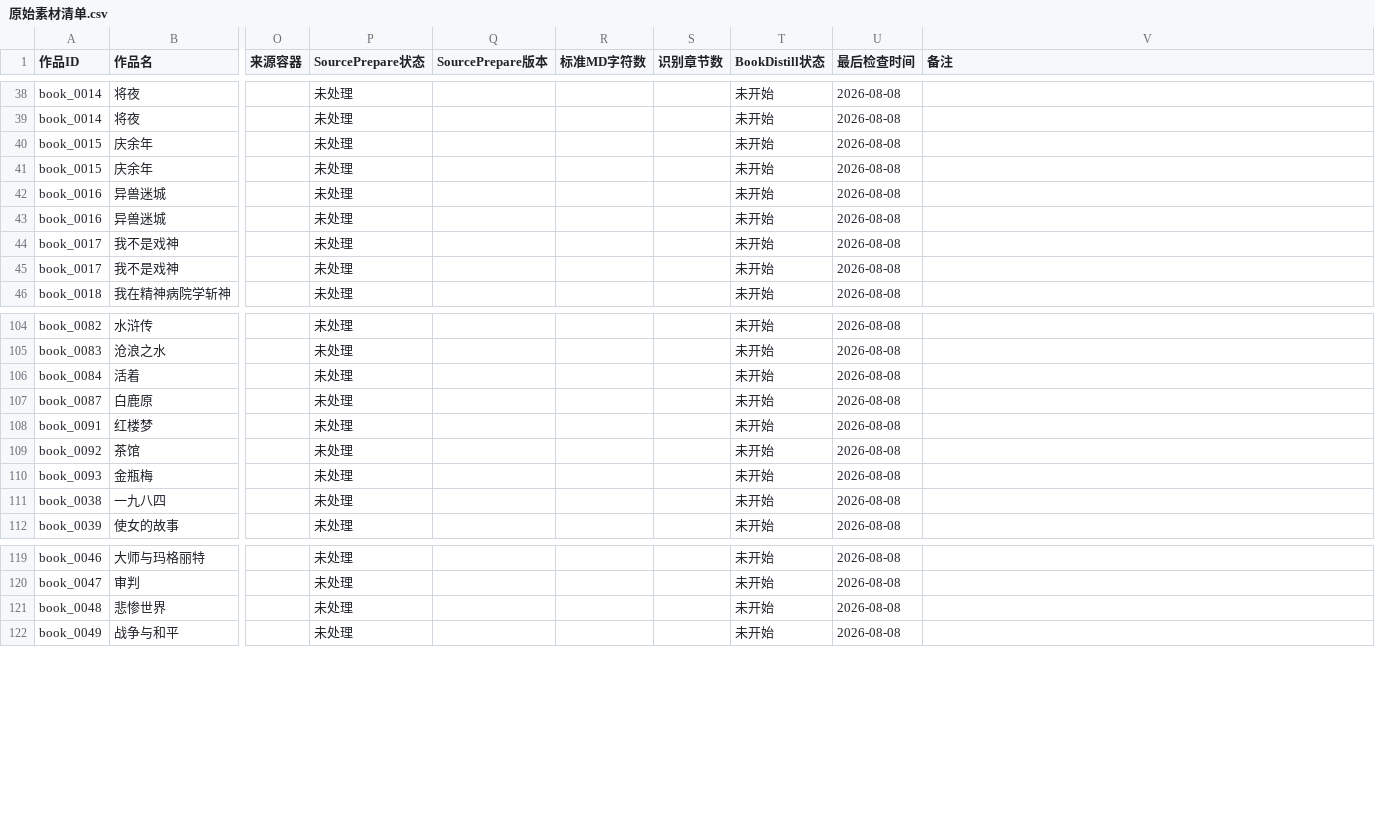
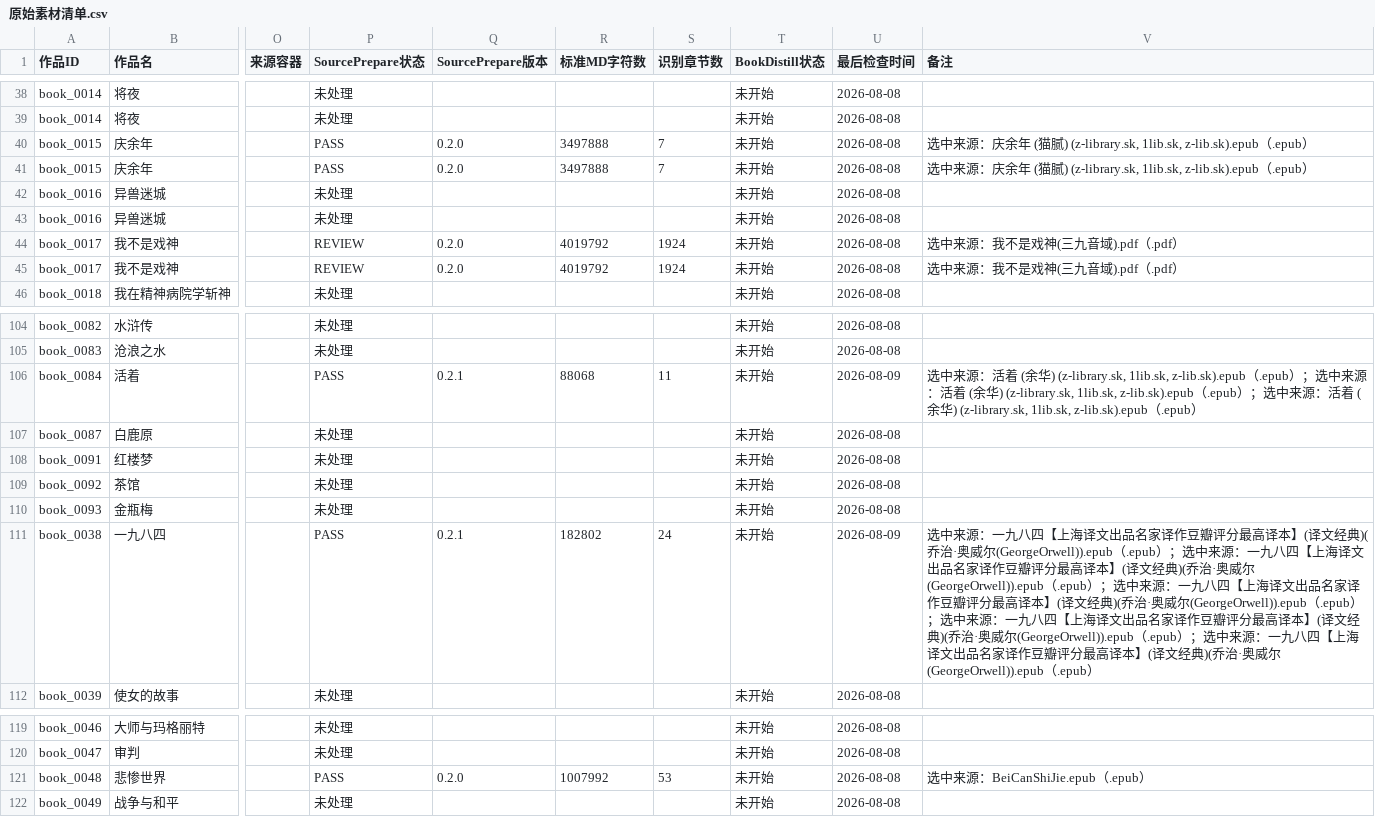
Before and after one commit to aidenkael/AI-4.2-write, a CSV file: 00_项目控制/原始素材清单.csv, drawn as a sheet; only a part is shown, gaps mark what is left out; the diff covers the shown part only; the diff names each change by its address in the sheet, - before the commit and + after, or states it on an @@ line.

Commit message:
SourcePrepare V0.2.1 合并前最后修复：P1 近邻选源修正 + P2 版本常量 0.2.1 + 批次容错 + SKILL 依赖说明

```diff
--- a/00_项目控制/原始素材清单.csv
+++ b/00_项目控制/原始素材清单.csv
-P40:P41 (SourcePrepare状态): 未处理
+P40:P41 (SourcePrepare状态): PASS
-Q40:Q41 (SourcePrepare版本): (empty)
+Q40:Q41 (SourcePrepare版本): 0.2.0
-R40:R41 (标准MD字符数): (empty)
+R40:R41 (标准MD字符数): 3497888
-S40:S41 (识别章节数): (empty)
+S40:S41 (识别章节数): 7
-V40:V41 (备注): (empty)
+V40:V41 (备注): 选中来源：庆余年 (猫腻) (z-library.sk, 1lib.sk, z-lib.sk).epub（.epub）
-P44:P45 (SourcePrepare状态): 未处理
+P44:P45 (SourcePrepare状态): REVIEW
-Q44:Q45 (SourcePrepare版本): (empty)
+Q44:Q45 (SourcePrepare版本): 0.2.0
-R44:R45 (标准MD字符数): (empty)
+R44:R45 (标准MD字符数): 4019792
-S44:S45 (识别章节数): (empty)
+S44:S45 (识别章节数): 1924
-V44:V45 (备注): (empty)
+V44:V45 (备注): 选中来源：我不是戏神(三九音域).pdf（.pdf）
-P106 (SourcePrepare状态): 未处理
+P106 (SourcePrepare状态): PASS
-Q106 (SourcePrepare版本): (empty)
+Q106 (SourcePrepare版本): 0.2.1
-R106 (标准MD字符数): (empty)
+R106 (标准MD字符数): 88068
-S106 (识别章节数): (empty)
+S106 (识别章节数): 11
-U106 (最后检查时间): 2026-08-08
+U106 (最后检查时间): 2026-08-09
-V106 (备注): (empty)
+V106 (备注): 选中来源：活着 (余华) (z-library.sk, 1lib.sk, z-lib.sk).epub（.epub）；选中来源：活着 (余华) (z-library.sk, 1lib.sk, z-lib.sk).epub（.epub）；选中来源：活着 (余华) (z-library.sk, 1lib.sk, z-lib.sk).epub（.epub）
-P111 (SourcePrepare状态): 未处理
+P111 (SourcePrepare状态): PASS
-Q111 (SourcePrepare版本): (empty)
+Q111 (SourcePrepare版本): 0.2.1
-R111 (标准MD字符数): (empty)
+R111 (标准MD字符数): 182802
-S111 (识别章节数): (empty)
+S111 (识别章节数): 24
-U111 (最后检查时间): 2026-08-08
+U111 (最后检查时间): 2026-08-09
-V111 (备注): (empty)
+V111 (备注): 选中来源：一九八四【上海译文出品名家译作豆瓣评分最高译本】(译文经典)(乔治·奥威尔(GeorgeOrwell)).epub（.epub）；选中来源：一九八四【上海译文出品名家译作豆瓣评分最高译本】(译文经典)(乔治·奥威尔(GeorgeOrwell)).epub（.epub）；选中来源：一九八四【上海译文出品名家译作豆瓣评分最高译本】(译文经典)(乔治·奥威尔(GeorgeOrwell)).epub（.epub）；选中来源：一九八四【上海译文出品名家译作豆瓣评分最高译本】(译文经典)(乔治·奥威尔(GeorgeOrwell)).epub（.epub）；选中来源：一九八四【上海译文出品名家译作豆瓣评分最高译本】(译文经典)(乔治·奥威尔(GeorgeOrwell)).epub（.epub）
-P121 (SourcePrepare状态): 未处理
+P121 (SourcePrepare状态): PASS
-Q121 (SourcePrepare版本): (empty)
+Q121 (SourcePrepare版本): 0.2.0
-R121 (标准MD字符数): (empty)
+R121 (标准MD字符数): 1007992
-S121 (识别章节数): (empty)
+S121 (识别章节数): 53
-V121 (备注): (empty)
+V121 (备注): 选中来源：BeiCanShiJie.epub（.epub）
```
Also changed, not shown: 41 edited cells elsewhere in this file, 3 other files.
